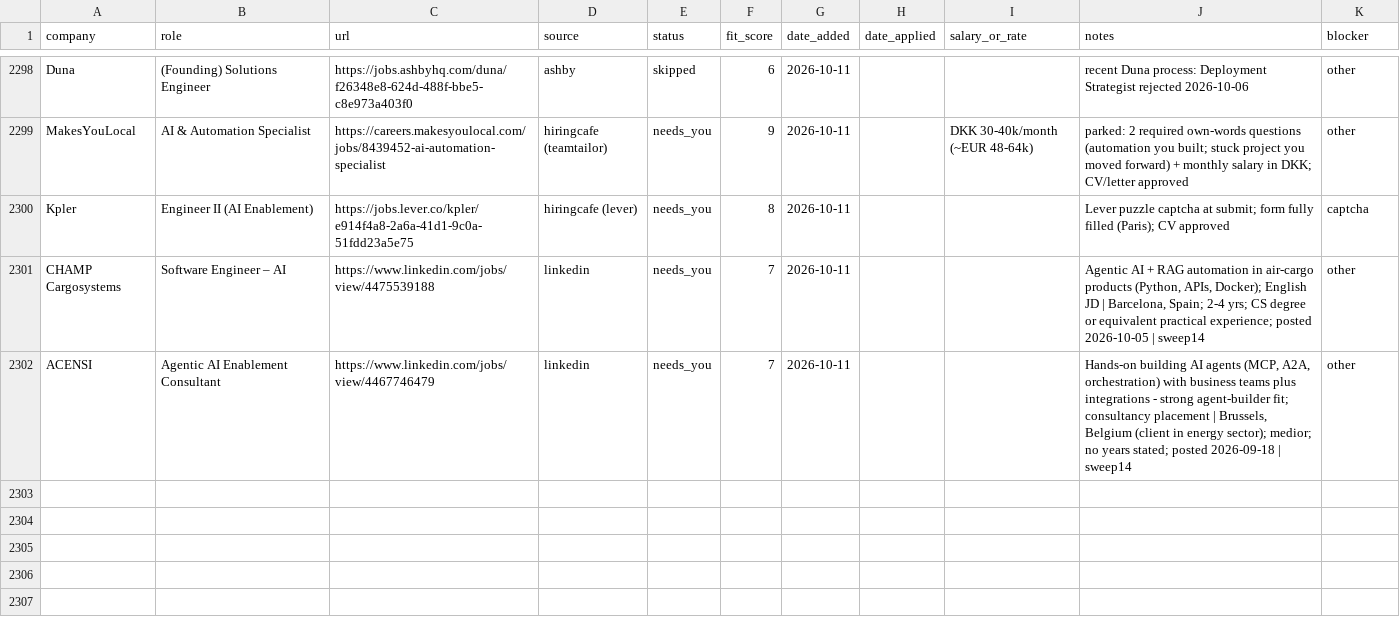
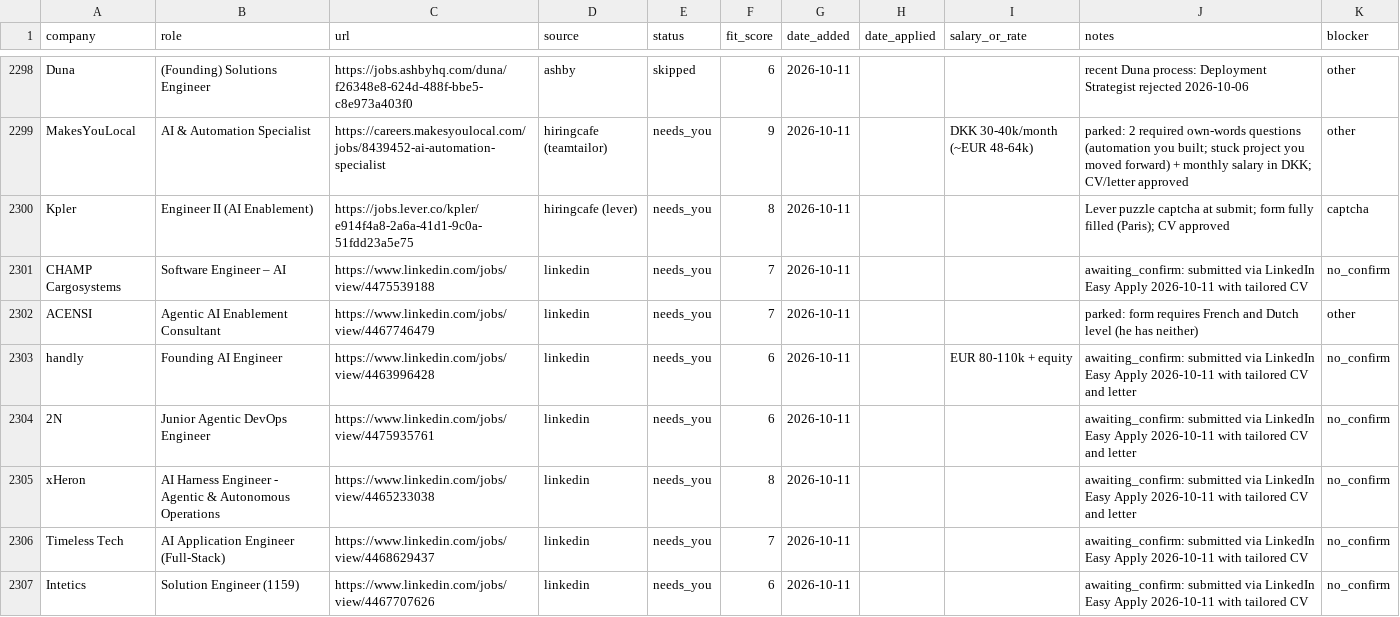
Before and after one commit to prab-gupta/job-hunt, a CSV file: applications.csv, drawn as a sheet; only a part is shown, gaps mark what is left out.

Commit message:
tracker: submitted=793 needs_you=111 skipped=1402; new CVs/letters

```diff
--- a/applications.csv
+++ b/applications.csv
@@ -2414,3 +2414,8 @@ MakesYouLocal,AI & Automation Specialist,https://careers.makesyoulocal.com/jobs/
 Kpler,Engineer II (AI Enablement),https://jobs.lever.co/kpler/e914f4a8-2a6a-41d1-9c0a-51fdd23a5e75,hiringcafe (lever),needs_you,8,2026-10-11,,,Lever puzzle captcha at submit; form fully filled (Paris); CV approved,captcha
-CHAMP Cargosystems,Software Engineer – AI,https://www.linkedin.com/jobs/view/4475539188,linkedin,needs_you,7,2026-10-11,,,"Agentic AI + RAG automation in air-cargo products (Python, APIs, Docker); English JD | Barcelona, Spain; 2-4 yrs; CS degree or equivalent practical experience; posted 2026-10-05 | sweep14",other
-ACENSI,Agentic AI Enablement Consultant,https://www.linkedin.com/jobs/view/4467746479,linkedin,needs_you,7,2026-10-11,,,"Hands-on building AI agents (MCP, A2A, orchestration) with business teams plus integrations - strong agent-builder fit; consultancy placement | Brussels, Belgium (client in energy sector); medior; no years stated; posted 2026-09-18 | sweep14",other
+CHAMP Cargosystems,Software Engineer – AI,https://www.linkedin.com/jobs/view/4475539188,linkedin,needs_you,7,2026-10-11,,,awaiting_confirm: submitted via LinkedIn Easy Apply 2026-10-11 with tailored CV,no_confirm
+ACENSI,Agentic AI Enablement Consultant,https://www.linkedin.com/jobs/view/4467746479,linkedin,needs_you,7,2026-10-11,,,parked: form requires French and Dutch level (he has neither),other
+handly,Founding AI Engineer,https://www.linkedin.com/jobs/view/4463996428,linkedin,needs_you,6,2026-10-11,,EUR 80-110k + equity,awaiting_confirm: submitted via LinkedIn Easy Apply 2026-10-11 with tailored CV and letter,no_confirm
+2N,Junior Agentic DevOps Engineer,https://www.linkedin.com/jobs/view/4475935761,linkedin,needs_you,6,2026-10-11,,,awaiting_confirm: submitted via LinkedIn Easy Apply 2026-10-11 with tailored CV and letter,no_confirm
+xHeron,AI Harness Engineer - Agentic & Autonomous Operations,https://www.linkedin.com/jobs/view/4465233038,linkedin,needs_you,8,2026-10-11,,,awaiting_confirm: submitted via LinkedIn Easy Apply 2026-10-11 with tailored CV and letter,no_confirm
+Timeless Tech,AI Application Engineer (Full-Stack),https://www.linkedin.com/jobs/view/4468629437,linkedin,needs_you,7,2026-10-11,,,awaiting_confirm: submitted via LinkedIn Easy Apply 2026-10-11 with tailored CV,no_confirm
+Intetics,Solution Engineer (1159),https://www.linkedin.com/jobs/view/4467707626,linkedin,needs_you,6,2026-10-11,,,awaiting_confirm: submitted via LinkedIn Easy Apply 2026-10-11 with tailored CV,no_confirm
```
Also changed, not shown: data/csvs/applications.csv, loop/applications.csv, 27 other files.
